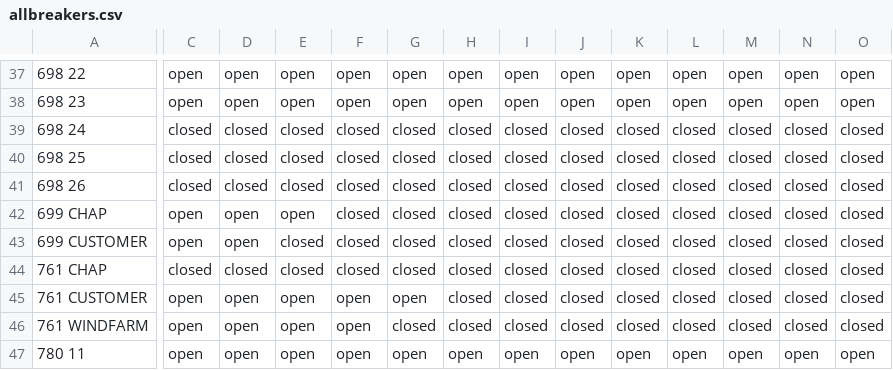
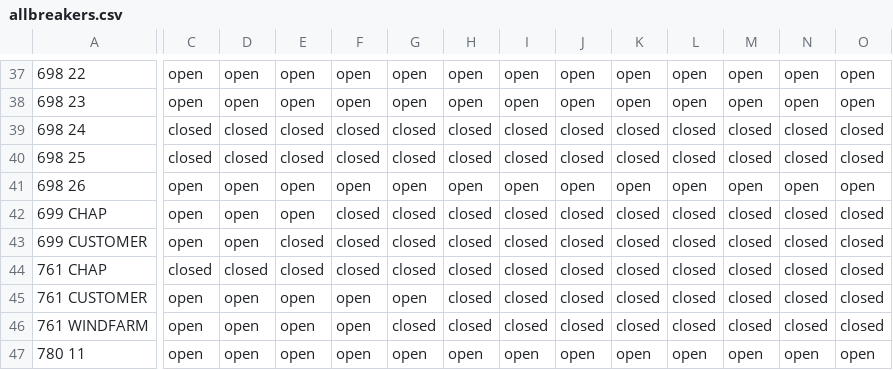
Before and after one commit to TNEI-Services-NI/desktopstudies, a CSV file: package/data/simtool/breakerstates/Opt5/allbreakers.csv, drawn as a sheet; only a part is shown, gaps mark what is left out; the diff covers the shown part only; the diff names each change by its address in the sheet, - before the commit and + after, or states it on an @@ line.

```diff
--- a/package/data/simtool/breakerstates/Opt5/allbreakers.csv
+++ b/package/data/simtool/breakerstates/Opt5/allbreakers.csv
-C41: closed
+C41: open
-D41: closed
+D41: open
-E41: closed
+E41: open
-F41: closed
+F41: open
-G41: closed
+G41: open
-H41: closed
+H41: open
-I41: closed
+I41: open
-J41: closed
+J41: open
-K41: closed
+K41: open
-L41: closed
+L41: open
-M41: closed
+M41: open
-N41: closed
+N41: open
-O41: closed
+O41: open
```
Also changed, not shown: 21 edited cells elsewhere in this file, 2 other files.
